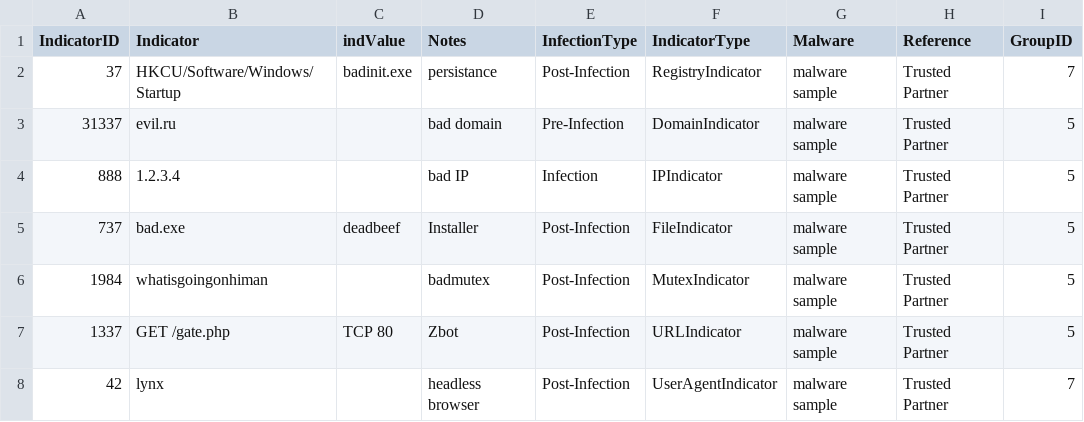
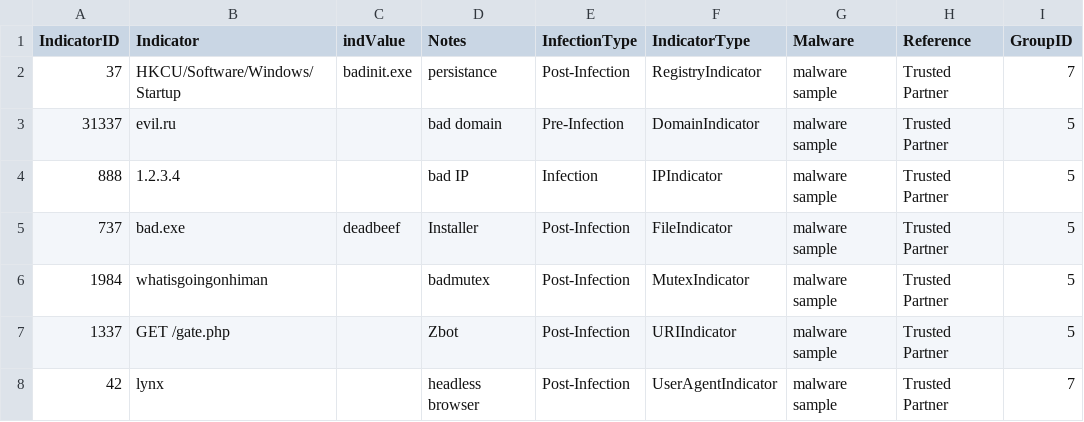
Before and after one commit to benjaminxscott/stixconvert, a CSV file: in.csv, drawn as a sheet.

Commit message:
more similar to real data

```diff
--- a/in.csv
+++ b/in.csv
@@ -6,3 +6,3 @@
 1984,whatisgoingonhiman,,badmutex,Post-Infection,MutexIndicator,malware sample,Trusted Partner,5
-1337,GET /gate.php,TCP 80,Zbot,Post-Infection,URLIndicator,malware sample,Trusted Partner,5
+1337,GET /gate.php,,Zbot,Post-Infection,URIIndicator,malware sample,Trusted Partner,5
 42,lynx,,headless browser,Post-Infection,UserAgentIndicator,malware sample,Trusted Partner,7
```
